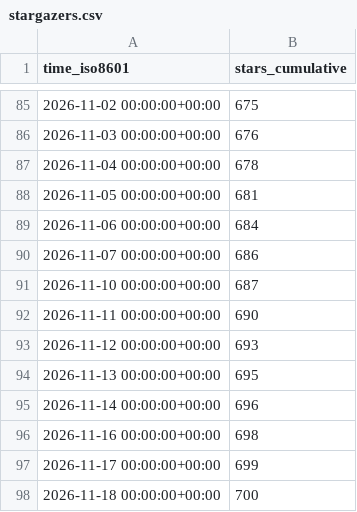
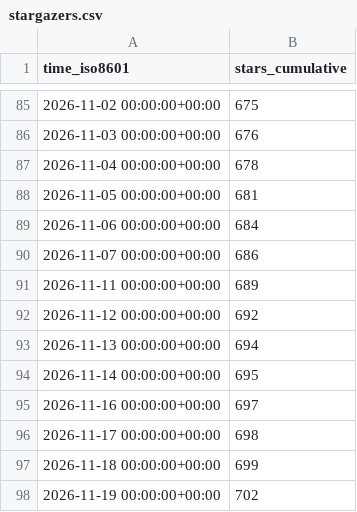
Before and after one commit to copperheadhq/copperhead-site, a CSV file: chouhanindustries/copperhead/ghrs-data/stargazers.csv, drawn as a sheet; only a part is shown, gaps mark what is left out.

```diff
--- a/chouhanindustries/copperhead/ghrs-data/stargazers.csv
+++ b/chouhanindustries/copperhead/ghrs-data/stargazers.csv
@@ -90,9 +90,9 @@ time_iso8601,stars_cumulative
 2026-11-07 00:00:00+00:00,686
-2026-11-10 00:00:00+00:00,687
-2026-11-11 00:00:00+00:00,690
-2026-11-12 00:00:00+00:00,693
-2026-11-13 00:00:00+00:00,695
-2026-11-14 00:00:00+00:00,696
-2026-11-16 00:00:00+00:00,698
-2026-11-17 00:00:00+00:00,699
-2026-11-18 00:00:00+00:00,700
+2026-11-11 00:00:00+00:00,689
+2026-11-12 00:00:00+00:00,692
+2026-11-13 00:00:00+00:00,694
+2026-11-14 00:00:00+00:00,695
+2026-11-16 00:00:00+00:00,697
+2026-11-17 00:00:00+00:00,698
+2026-11-18 00:00:00+00:00,699
+2026-11-19 00:00:00+00:00,702
```
Also changed, not shown: chouhanindustries/copperhead/ghrs-data/forks.csv.
